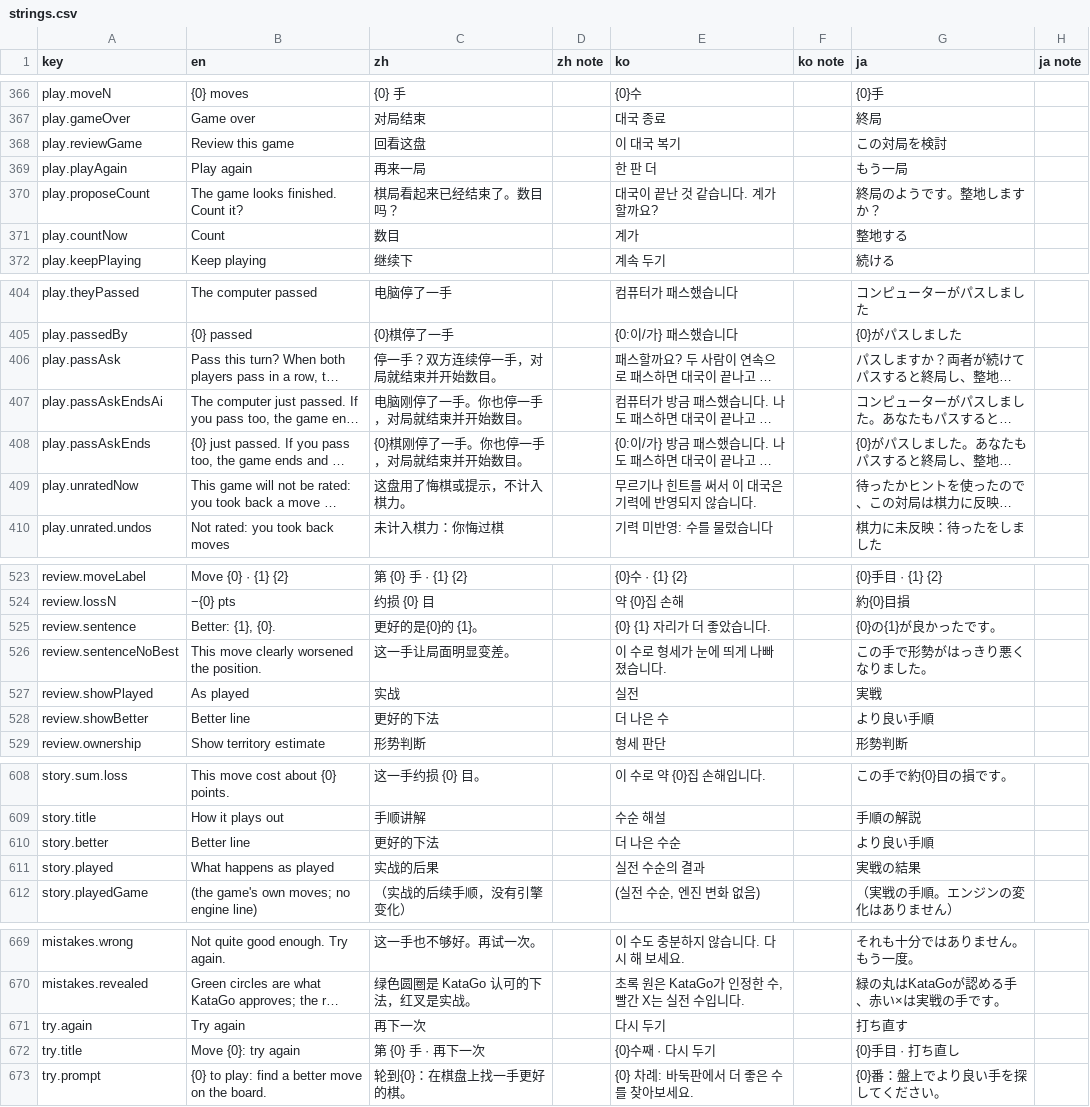
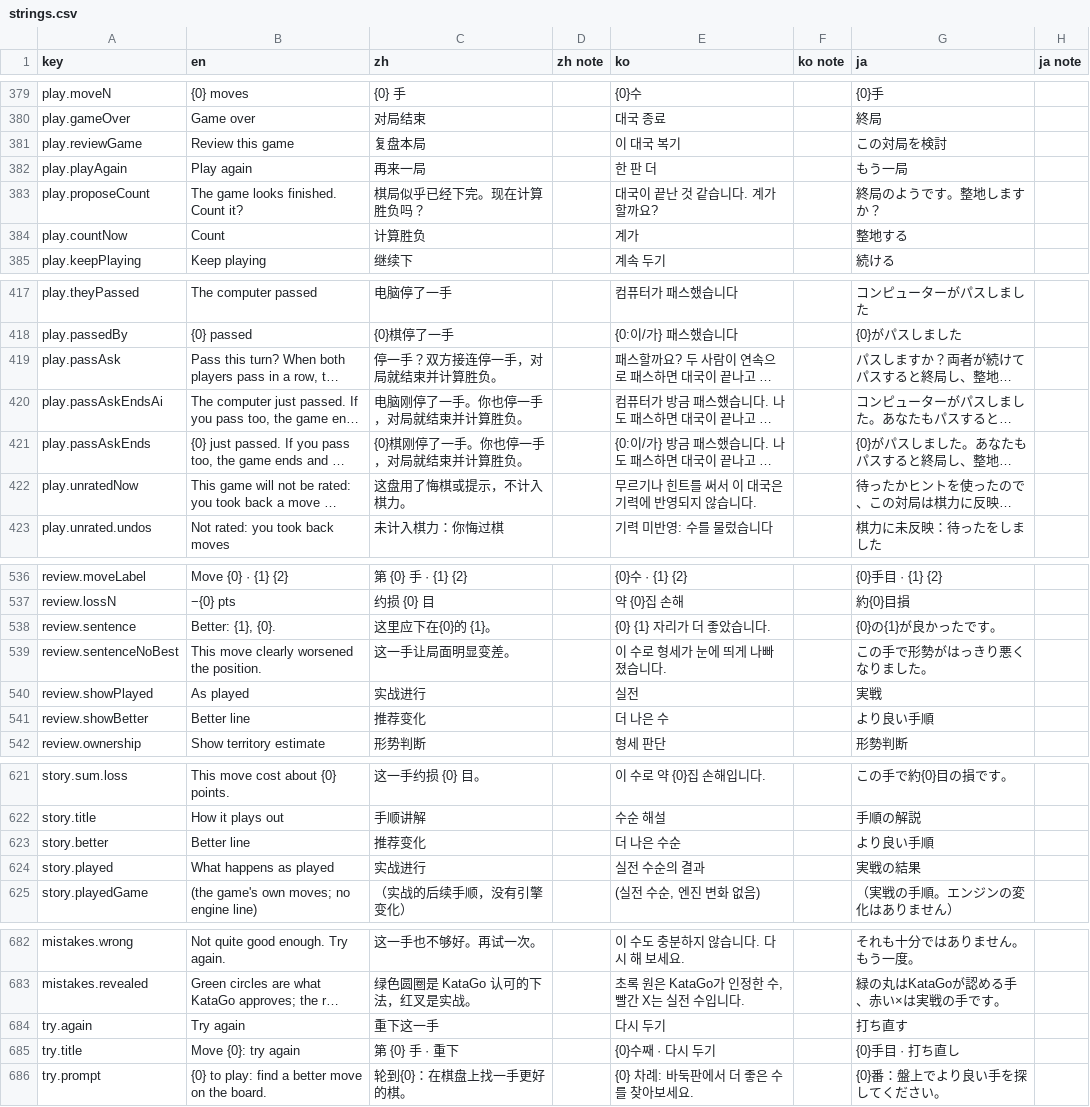
Before and after one commit to hxddh/goban-studio, a CSV file: docs/l10n/strings.csv, drawn as a sheet; only a part is shown, gaps mark what is left out; long unchanged cells end in …; addresses are those after the commit; the diff covers the shown part only; the diff names each change by its address in the sheet, - before the commit and + after, or states it on an @@ line.

```diff
--- a/docs/l10n/strings.csv
+++ b/docs/l10n/strings.csv
-C381 (zh): 回看这盘
+C381 (zh): 复盘本局
-C383 (zh): 棋局看起来已经结束了。数目吗？
+C383 (zh): 棋局似乎已经下完。现在计算胜负吗？
-C384 (zh): 数目
+C384 (zh): 计算胜负
-C419 (zh): 停一手？双方连续停一手，对局就结束并开始数目。
+C419 (zh): 停一手？双方接连停一手，对局就结束并计算胜负。
-C420 (zh): 电脑刚停了一手。你也停一手，对局就结束并开始数目。
+C420 (zh): 电脑刚停了一手。你也停一手，对局就结束并计算胜负。
-C421 (zh): {0}棋刚停了一手。你也停一手，对局就结束并开始数目。
+C421 (zh): {0}棋刚停了一手。你也停一手，对局就结束并计算胜负。
-C538 (zh): 更好的是{0}的 {1}。
+C538 (zh): 这里应下在{0}的 {1}。
-C540 (zh): 实战
+C540 (zh): 实战进行
-C541 (zh): 更好的下法
+C541 (zh): 推荐变化
-C623 (zh): 更好的下法
+C623 (zh): 推荐变化
-C624 (zh): 实战的后果
+C624 (zh): 实战进行
-C684 (zh): 再下一次
+C684 (zh): 重下这一手
-C685 (zh): 第 {0} 手 · 再下一次
+C685 (zh): 第 {0} 手 · 重下
```
Also changed, not shown: 14 added rows, 3 removed rows and 28 edited cells elsewhere in this file, 56 other files.
